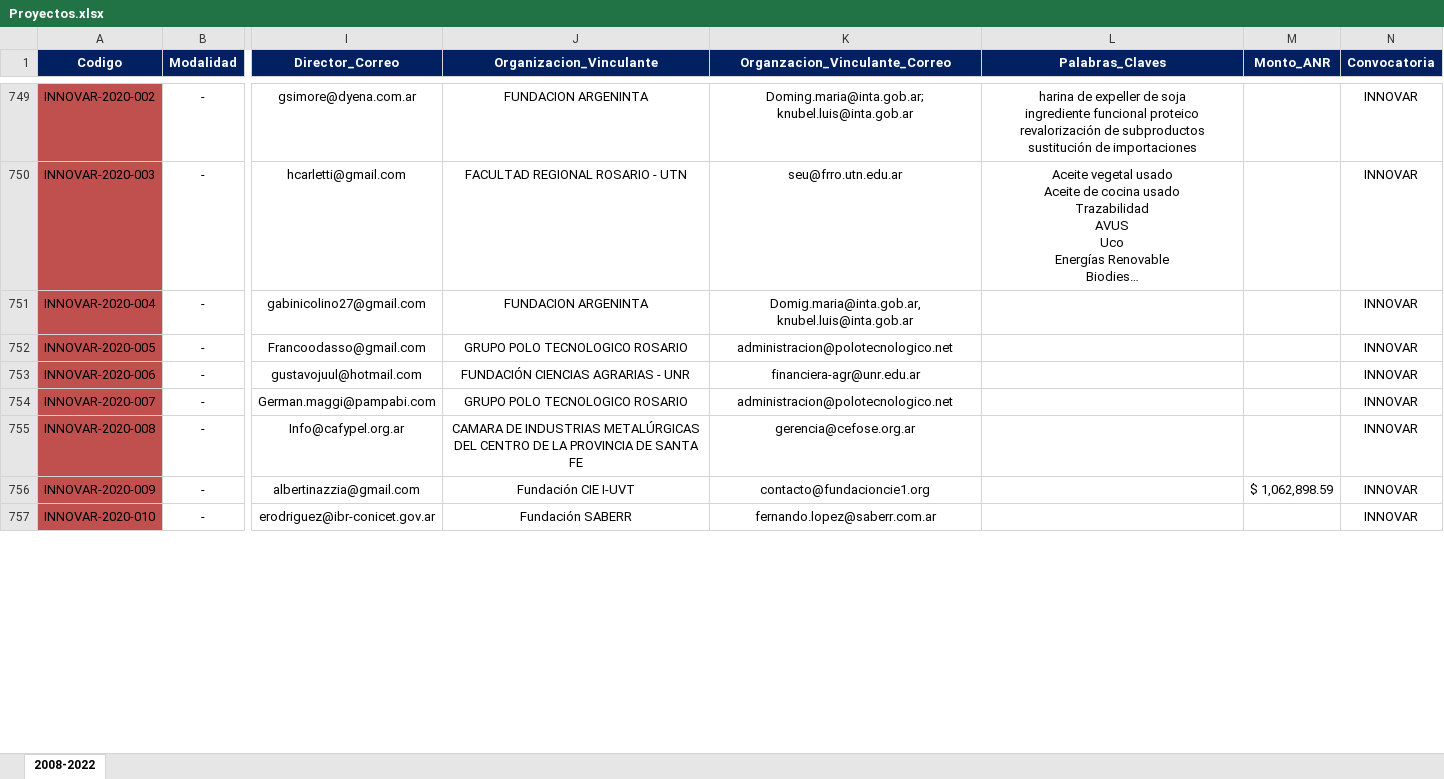
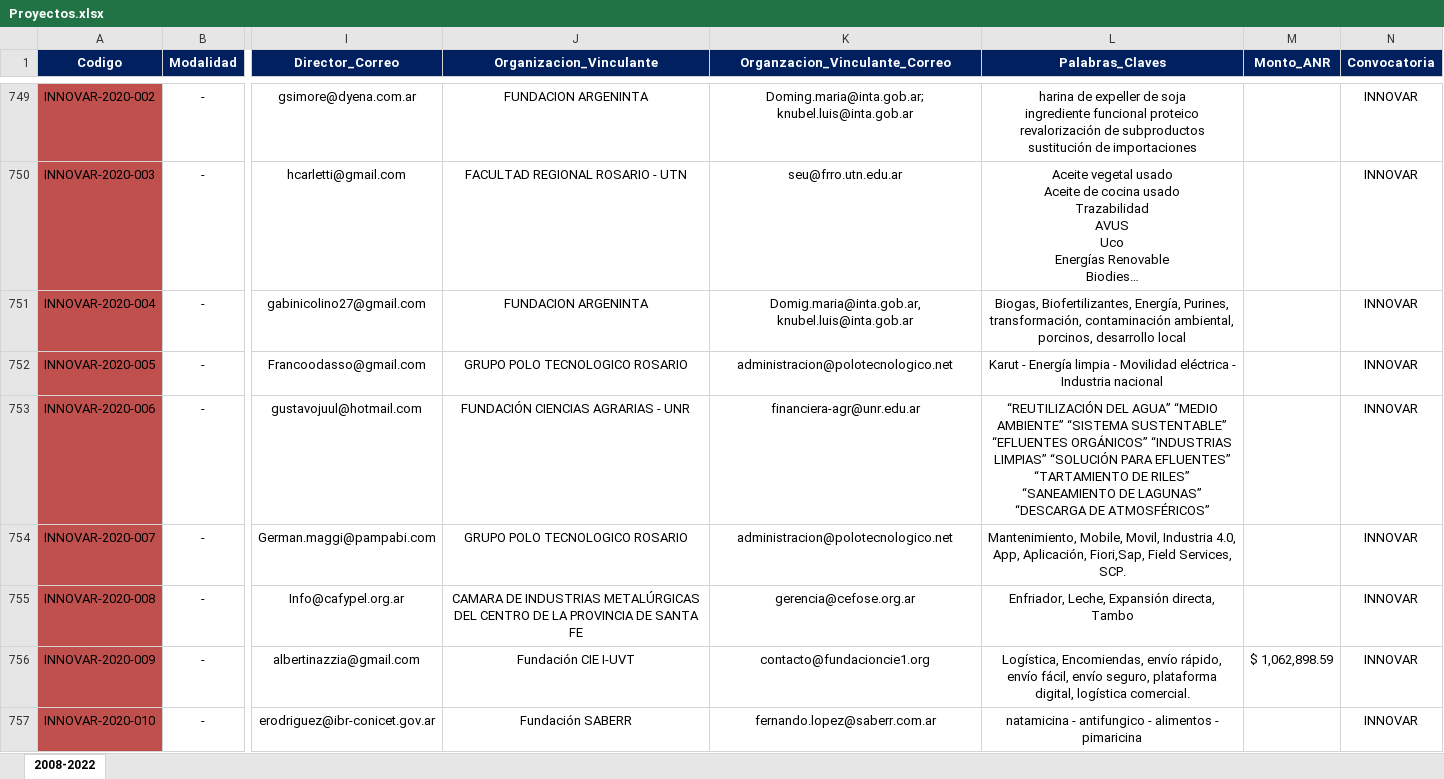
Before and after one commit to maty670/BaseDeDatos, an Excel workbook: TABLAS EXCEL/Proyectos/Proyectos.xlsx, sheet 2008-2022, drawn as a sheet; only a part is shown, gaps mark what is left out; long unchanged cells end in …; values as stored, in another font and other column widths than the file's, no borders; conditional formats not drawn; the diff covers the shown part only; the diff names each change by its address in the sheet, - before the commit and + after, or states it on an @@ line.

```diff
--- a/TABLAS EXCEL/Proyectos/Proyectos.xlsx (sheet 2008-2022)
+++ b/TABLAS EXCEL/Proyectos/Proyectos.xlsx (sheet 2008-2022)
-L751 (Palabras_Claves): (empty)
+L751 (Palabras_Claves): Biogas, Biofertilizantes, Energía, Purines, transformación, contaminación ambiental, porcinos, desarrollo local
-L752 (Palabras_Claves): (empty)
+L752 (Palabras_Claves): Karut - Energía limpia - Movilidad eléctrica - Industria nacional
-L753 (Palabras_Claves): (empty)
+L753 (Palabras_Claves): “REUTILIZACIÓN DEL AGUA” “MEDIO AMBIENTE” “SISTEMA SUSTENTABLE” “EFLUENTES ORGÁNICOS” “INDUSTRIAS LIMPIAS” “SOLUCIÓN PARA EFLUENTES” “TARTAMIENTO DE RILES” “SANEAMIENTO DE LAGUNAS” “DESCARGA DE ATMOSFÉRICOS”
-L754 (Palabras_Claves): (empty)
+L754 (Palabras_Claves): Mantenimiento, Mobile, Movil, Industria 4.0, App, Aplicación, Fiori,Sap, Field Services, SCP.
-L755 (Palabras_Claves): (empty)
+L755 (Palabras_Claves): Enfriador, Leche, Expansión directa, Tambo
-L756 (Palabras_Claves): (empty)
+L756 (Palabras_Claves): Logística, Encomiendas, envío rápido, envío fácil, envío seguro, plataforma digital, logística comercial.
-L757 (Palabras_Claves): (empty)
+L757 (Palabras_Claves): natamicina - antifungico - alimentos - pimaricina
```
Also changed, not shown: 132 edited cells elsewhere in this sheet, 4 other files.
